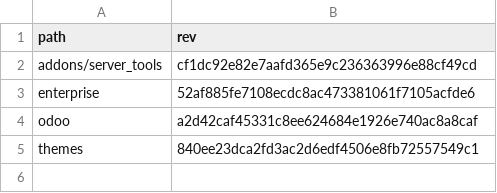
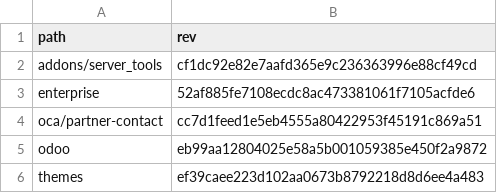
Before and after one commit to Mint-System/Odoo-Build, a CSV file: versions/19.0/.gitmodules.csv, drawn as a sheet.

Commit message:
feat(odoo): refactor set-addons-path to use find and improve version regex matching, add test-odoo-version-regex task

```diff
--- a/versions/19.0/.gitmodules.csv
+++ b/versions/19.0/.gitmodules.csv
@@ -3,3 +3,4 @@ addons/server_tools,cf1dc92e82e7aafd365e9c236363996e88cf49cd
 enterprise,52af885fe7108ecdc8ac473381061f7105acfde6
-odoo,a2d42caf45331c8ee624684e1926e740ac8a8caf
-themes,840ee23dca2fd3ac2d6edf4506e8fb72557549c1
+oca/partner-contact,cc7d1feed1e5eb4555a80422953f45191c869a51
+odoo,eb99aa12804025e58a5b001059385e450f2a9872
+themes,ef39caee223d102aa0673b8792218d8d6ee4a483
```
Also changed, not shown: 3 other files.
